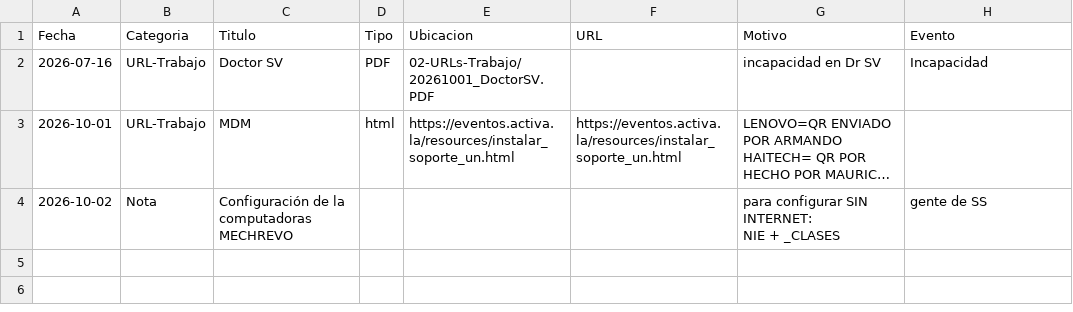
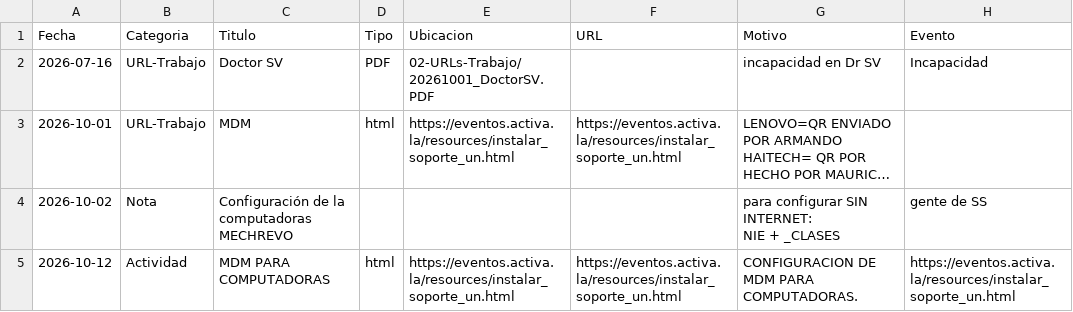
Before and after one commit to ovando130814-beep/mi-espacio, a CSV file: registro.csv, drawn as a sheet; long unchanged cells end in …; the diff names each change by its address in the sheet, - before the commit and + after, or states it on an @@ line.

Commit message:
Agrega: MDM PARA COMPUTADORAS

```diff
--- a/registro.csv
+++ b/registro.csv
+row 5: 2026-10-12 | Actividad | MDM PARA COMPUTADORAS | html | https://eventos.activa.la/resources/instalar_soporte_un.html | https://eventos.activa.la/resources/instalar_soporte_un.html | CONFIGURACION DE MDM PARA COMPUTADORAS. | https://eventos.activa.la/resources/instalar_soporte_un.html
```
